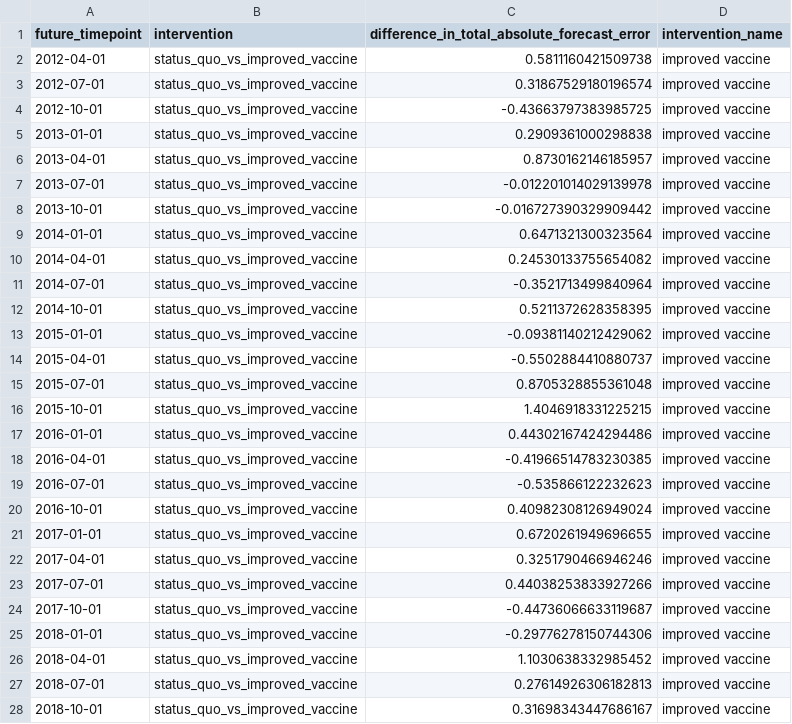
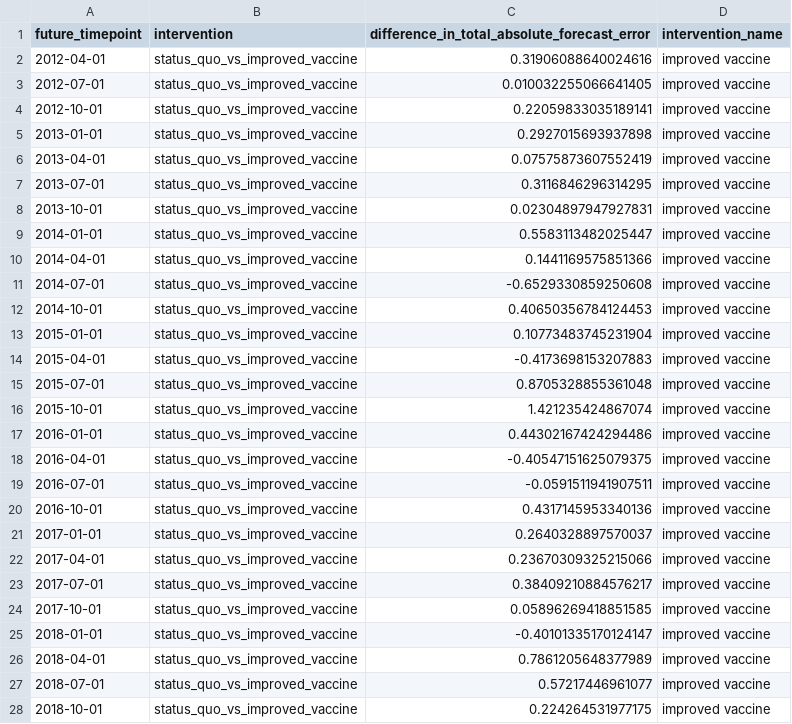
Before and after one commit to blab/flu-forecasting-delays, a TSV file: manuscript/tables/h3n2_effects_of_realistic_interventions.tsv, drawn as a sheet; only a part is shown; the diff covers the shown part only.

```diff
--- a/manuscript/tables/h3n2_effects_of_realistic_interventions.tsv
+++ b/manuscript/tables/h3n2_effects_of_realistic_interventions.tsv
@@ -1,28 +1,28 @@
 future_timepoint	intervention	difference_in_total_absolute_forecast_error	intervention_name
-2012-04-01	status_quo_vs_improved_vaccine	0.5811160421509738	improved vaccine
-2012-07-01	status_quo_vs_improved_vaccine	0.31867529180196574	improved vaccine
-2012-10-01	status_quo_vs_improved_vaccine	-0.43663797383985725	improved vaccine
-2013-01-01	status_quo_vs_improved_vaccine	0.2909361000298838	improved vaccine
-2013-04-01	status_quo_vs_improved_vaccine	0.8730162146185957	improved vaccine
-2013-07-01	status_quo_vs_improved_vaccine	-0.012201014029139978	improved vaccine
-2013-10-01	status_quo_vs_improved_vaccine	-0.016727390329909442	improved vaccine
-2014-01-01	status_quo_vs_improved_vaccine	0.6471321300323564	improved vaccine
-2014-04-01	status_quo_vs_improved_vaccine	0.24530133755654082	improved vaccine
-2014-07-01	status_quo_vs_improved_vaccine	-0.3521713499840964	improved vaccine
-2014-10-01	status_quo_vs_improved_vaccine	0.5211372628358395	improved vaccine
-2015-01-01	status_quo_vs_improved_vaccine	-0.09381140212429062	improved vaccine
-2015-04-01	status_quo_vs_improved_vaccine	-0.5502884410880737	improved vaccine
+2012-04-01	status_quo_vs_improved_vaccine	0.31906088640024616	improved vaccine
+2012-07-01	status_quo_vs_improved_vaccine	0.010032255066641405	improved vaccine
+2012-10-01	status_quo_vs_improved_vaccine	0.22059833035189141	improved vaccine
+2013-01-01	status_quo_vs_improved_vaccine	0.2927015693937898	improved vaccine
+2013-04-01	status_quo_vs_improved_vaccine	0.07575873607552419	improved vaccine
+2013-07-01	status_quo_vs_improved_vaccine	0.3116846296314295	improved vaccine
+2013-10-01	status_quo_vs_improved_vaccine	0.02304897947927831	improved vaccine
+2014-01-01	status_quo_vs_improved_vaccine	0.5583113482025447	improved vaccine
+2014-04-01	status_quo_vs_improved_vaccine	0.1441169575851366	improved vaccine
+2014-07-01	status_quo_vs_improved_vaccine	-0.6529330859250608	improved vaccine
+2014-10-01	status_quo_vs_improved_vaccine	0.40650356784124453	improved vaccine
+2015-01-01	status_quo_vs_improved_vaccine	0.10773483745231904	improved vaccine
+2015-04-01	status_quo_vs_improved_vaccine	-0.4173698153207883	improved vaccine
 2015-07-01	status_quo_vs_improved_vaccine	0.8705328855361048	improved vaccine
-2015-10-01	status_quo_vs_improved_vaccine	1.4046918331225215	improved vaccine
+2015-10-01	status_quo_vs_improved_vaccine	1.421235424867074	improved vaccine
 2016-01-01	status_quo_vs_improved_vaccine	0.44302167424294486	improved vaccine
-2016-04-01	status_quo_vs_improved_vaccine	-0.41966514783230385	improved vaccine
-2016-07-01	status_quo_vs_improved_vaccine	-0.535866122232623	improved vaccine
-2016-10-01	status_quo_vs_improved_vaccine	0.40982308126949024	improved vaccine
-2017-01-01	status_quo_vs_improved_vaccine	0.6720261949696655	improved vaccine
-2017-04-01	status_quo_vs_improved_vaccine	0.3251790466946246	improved vaccine
-2017-07-01	status_quo_vs_improved_vaccine	0.44038253833927266	improved vaccine
-2017-10-01	status_quo_vs_improved_vaccine	-0.44736066633119687	improved vaccine
-2018-01-01	status_quo_vs_improved_vaccine	-0.29776278150744306	improved vaccine
-2018-04-01	status_quo_vs_improved_vaccine	1.1030638332985452	improved vaccine
-2018-07-01	status_quo_vs_improved_vaccine	0.27614926306182813	improved vaccine
-2018-10-01	status_quo_vs_improved_vaccine	0.31698343447686167	improved vaccine
+2016-04-01	status_quo_vs_improved_vaccine	-0.40547151625079375	improved vaccine
+2016-07-01	status_quo_vs_improved_vaccine	-0.0591511941907511	improved vaccine
+2016-10-01	status_quo_vs_improved_vaccine	0.4317145953340136	improved vaccine
+2017-01-01	status_quo_vs_improved_vaccine	0.2640328897570037	improved vaccine
+2017-04-01	status_quo_vs_improved_vaccine	0.23670309325215066	improved vaccine
+2017-07-01	status_quo_vs_improved_vaccine	0.38409210884576217	improved vaccine
+2017-10-01	status_quo_vs_improved_vaccine	0.05896269418851585	improved vaccine
+2018-01-01	status_quo_vs_improved_vaccine	-0.40101335170124147	improved vaccine
+2018-04-01	status_quo_vs_improved_vaccine	0.7861205648377989	improved vaccine
+2018-07-01	status_quo_vs_improved_vaccine	0.57217446961077	improved vaccine
+2018-10-01	status_quo_vs_improved_vaccine	0.224264531977175	improved vaccine
```
Also changed, not shown: 56 edited cells elsewhere in this file, manuscript/tables/simulated_effects_of_realistic_interventions.tsv, 14 other files.
